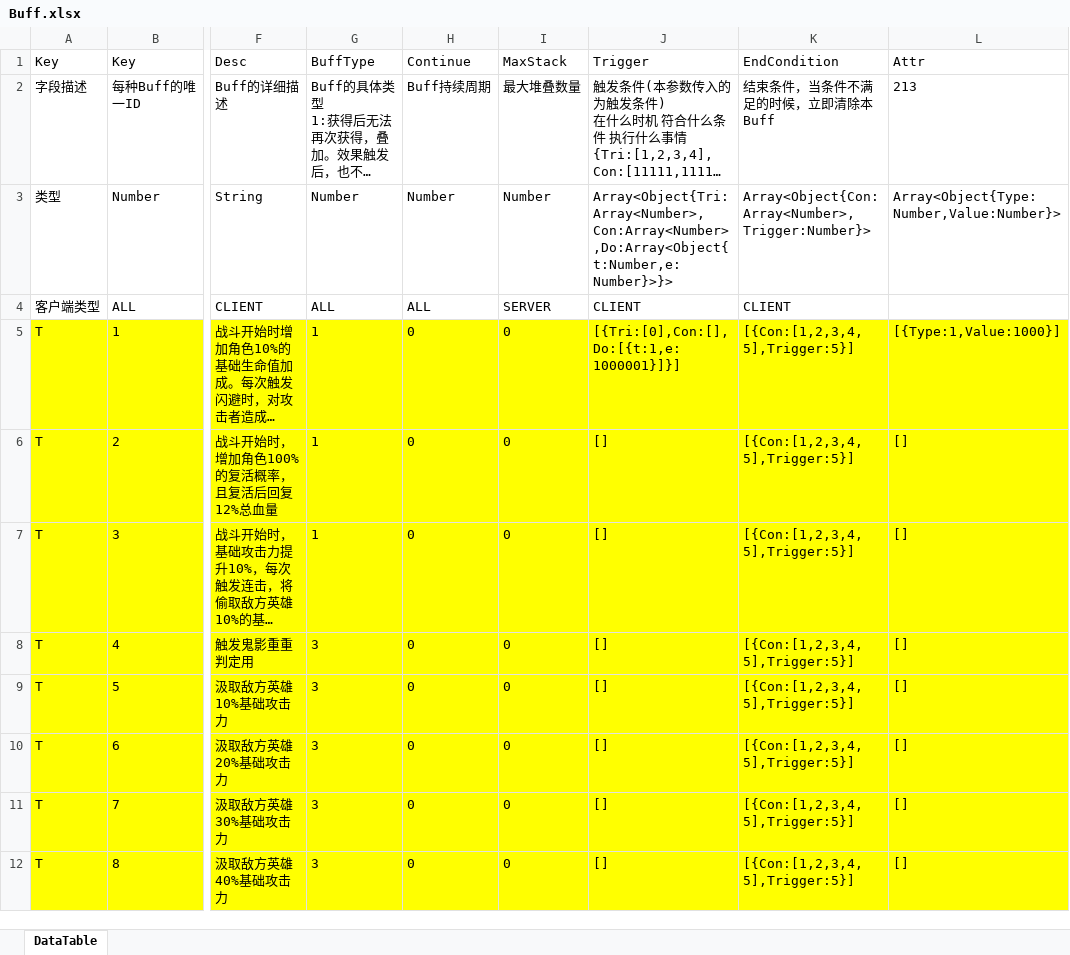
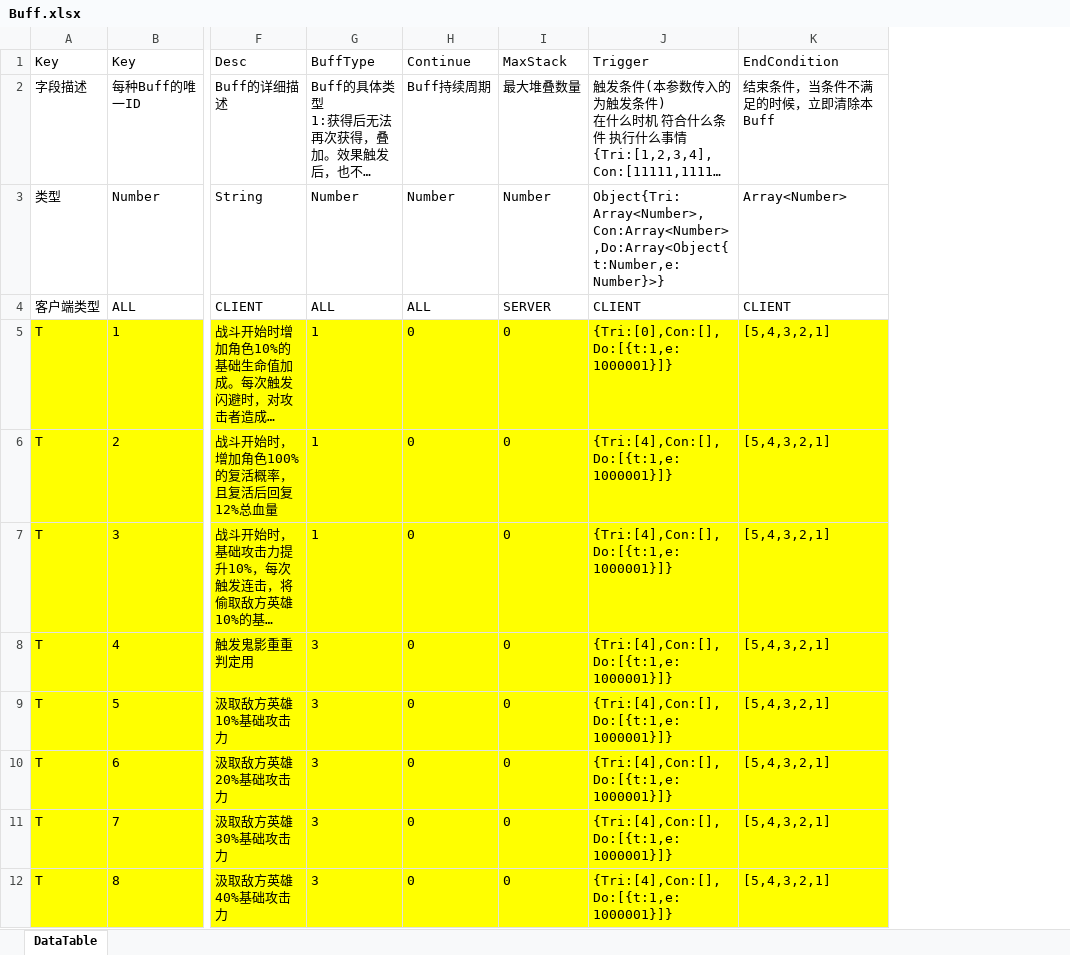
Before and after one commit to yuanzeyv/LittleGame, an Excel workbook: Tool/ExeclToScript/Work/TransXlsxTable/Buff.xlsx, sheet DataTable, drawn as a sheet; only a part is shown, gaps mark what is left out; long unchanged cells end in …; values as stored, in another font and other column widths than the file's, no borders; removed rows and columns are numbered as before the commit, all else as after; the diff covers the shown part only; the diff names each change by its address in the sheet, - before the commit and + after, or states it on an @@ line.

```diff
--- a/Tool/ExeclToScript/Work/TransXlsxTable/Buff.xlsx (sheet DataTable)
+++ b/Tool/ExeclToScript/Work/TransXlsxTable/Buff.xlsx (sheet DataTable)
-column L (Attr), rows 2-12: 213 | Array<Object{Type:Number,Value:Number}> |  | [{Type:1,Value:1000}] | [] | [] | [] | [] | [] | [] | []
-J3 (Trigger): Array<Object{Tri:Array<Number>,Con:Array<Number>,Do:Array<Object{t:Number,e:Number}>}>
+J3 (Trigger): Object{Tri:Array<Number>,Con:Array<Number>,Do:Array<Object{t:Number,e:Number}>}
-K3 (EndCondition): Array<Object{Con:Array<Number>,Trigger:Number}>
+K3 (EndCondition): Array<Number>
-J5 (Trigger): [{Tri:[0],Con:[],Do:[{t:1,e:1000001}]}]
+J5 (Trigger): {Tri:[0],Con:[],Do:[{t:1,e:1000001}]}
-K5:K12 (EndCondition): [{Con:[1,2,3,4,5],Trigger:5}]
+K5:K12 (EndCondition): [5,4,3,2,1]
-J6:J12 (Trigger): []
+J6:J12 (Trigger): {Tri:[4],Con:[],Do:[{t:1,e:1000001}]}
```
Also changed, not shown: 2 added rows, 18 edited cells and cell formats elsewhere in this sheet, Tool/ExeclToScript/Work/TransXlsxTable/Monster.xlsx, 15 other files.
